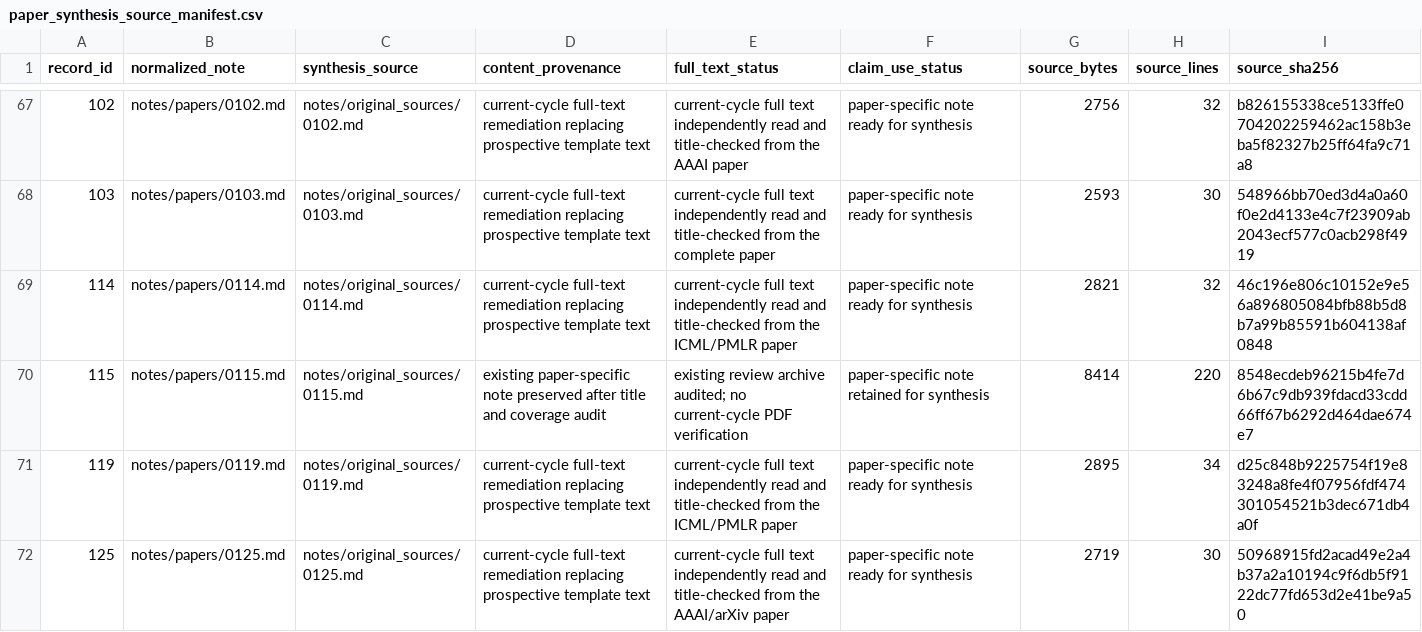
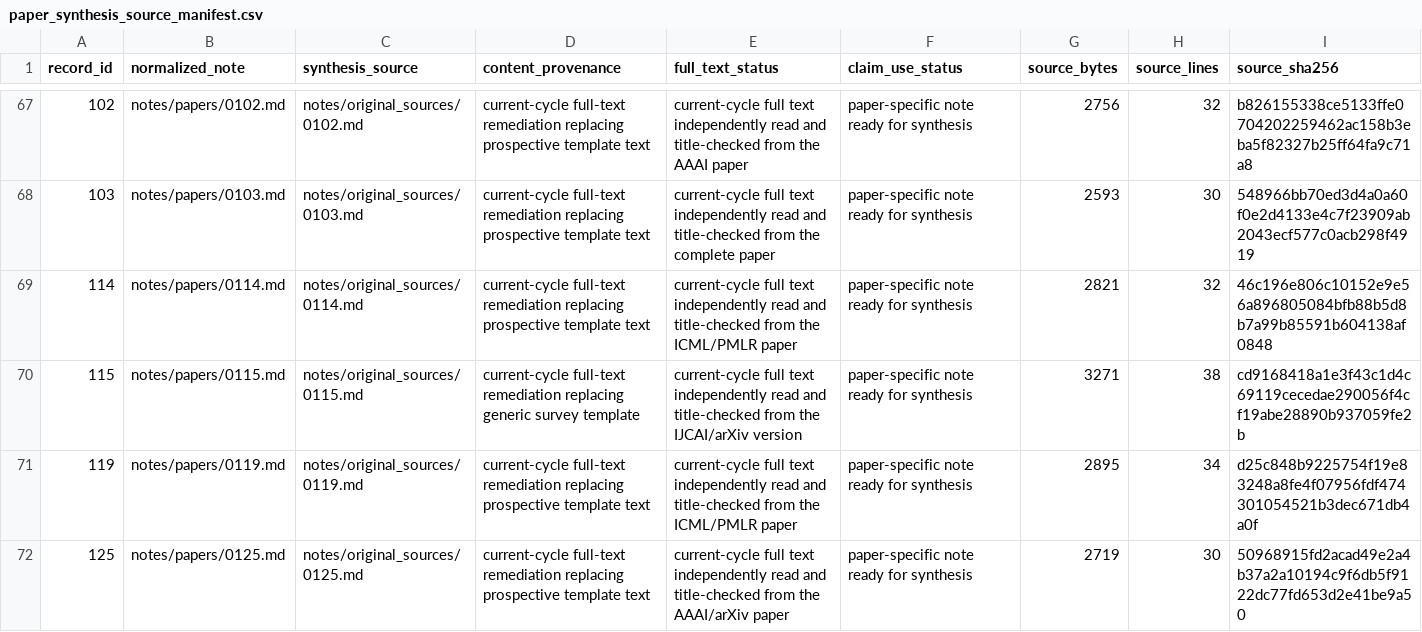
Before and after one commit to khayoubIsmail/llm-web-agents-survey-evidence, a CSV file: data/paper_synthesis_source_manifest.csv, drawn as a sheet; only a part is shown, gaps mark what is left out.

```diff
--- a/data/paper_synthesis_source_manifest.csv
+++ b/data/paper_synthesis_source_manifest.csv
@@ -69,3 +69,3 @@ record_id,normalized_note,synthesis_source,content_provenance,full_text_status,c
 114,notes/papers/0114.md,notes/original_sources/0114.md,current-cycle full-text remediation replacing prospective template text,current-cycle full text independently read and title-checked from the ICML/PMLR paper,paper-specific note ready for synthesis,2821,32,46c196e806c10152e9e56a896805084bfb88b5d8b7a99b85591b604138af0848
-115,notes/papers/0115.md,notes/original_sources/0115.md,existing paper-specific note preserved after title and coverage audit,existing review archive audited; no current-cycle PDF verification,paper-specific note retained for synthesis,8414,220,8548ecdeb96215b4fe7d6b67c9db939fdacd33cdd66ff67b6292d464dae674e7
+115,notes/papers/0115.md,notes/original_sources/0115.md,current-cycle full-text remediation replacing generic survey template,current-cycle full text independently read and title-checked from the IJCAI/arXiv version,paper-specific note ready for synthesis,3271,38,cd9168418a1e3f43c1d4c69119cecedae290056f4cf19abe28890b937059fe2b
 119,notes/papers/0119.md,notes/original_sources/0119.md,current-cycle full-text remediation replacing prospective template text,current-cycle full text independently read and title-checked from the ICML/PMLR paper,paper-specific note ready for synthesis,2895,34,d25c848b9225754f19e83248a8fe4f07956fdf474301054521b3dec671db4a0f
```
Also changed, not shown: 1 other file.
